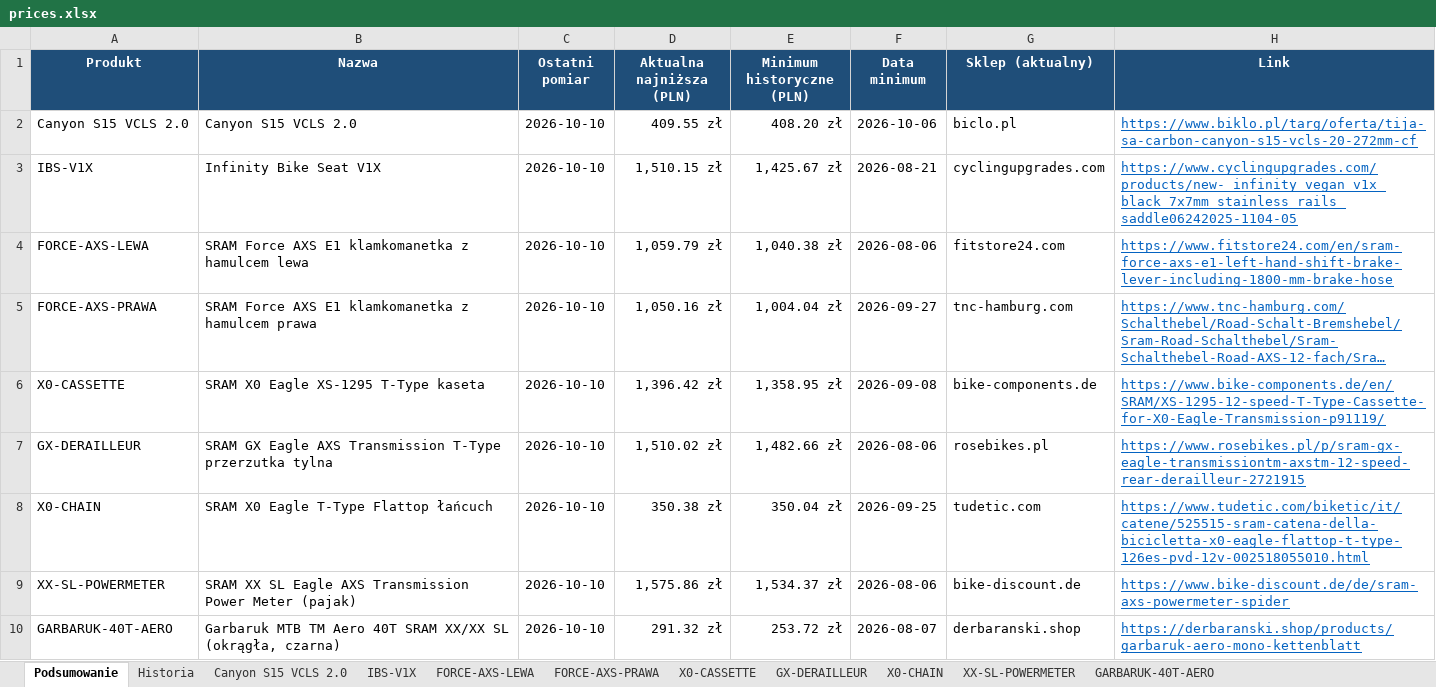
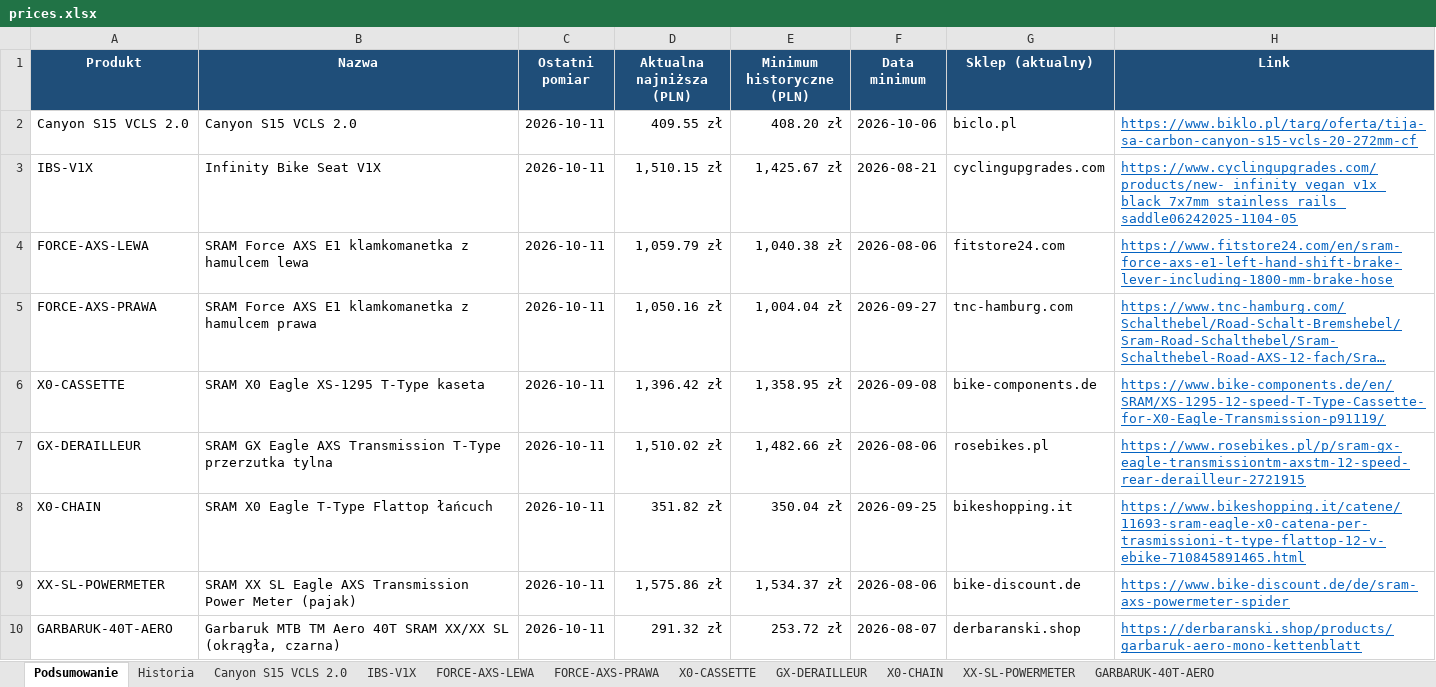
Before and after one commit to Wotjek/PriceChecker, an Excel workbook: output/prices.xlsx, sheet Podsumowanie, drawn as a sheet; long unchanged cells end in …; values as stored, in another font and other column widths than the file's, no borders; the diff names each change by its address in the sheet, - before the commit and + after, or states it on an @@ line.

```diff
--- a/output/prices.xlsx (sheet Podsumowanie)
+++ b/output/prices.xlsx (sheet Podsumowanie)
-C2:C10 (Ostatni pomiar): 2026-10-10
+C2:C10 (Ostatni pomiar): 2026-10-11
-D8 (Aktualna najniższa (PLN)): 350.38 zł
+D8 (Aktualna najniższa (PLN)): 351.82 zł
-G8 (Sklep (aktualny)): tudetic.com
+G8 (Sklep (aktualny)): bikeshopping.it
-H8 (Link): https://www.tudetic.com/biketic/it/catene/525515-sram-catena-della-bicicletta-x0-eagle-flattop-t-type-126es-pvd-12v-002518055010.html
+H8 (Link): https://www.bikeshopping.it/catene/11693-sram-eagle-x0-catena-per-trasmissioni-t-type-flattop-12-v-ebike-710845891465.html
```
Also changed, not shown: sheet Historia, sheet GARBARUK-40T-AERO, sheet Canyon S15 VCLS 2.0, sheet XX-SL-POWERMETER, sheet GX-DERAILLEUR, sheet FORCE-AXS-LEWA, 4 more sheets, charts or pictures, 8 other files.
